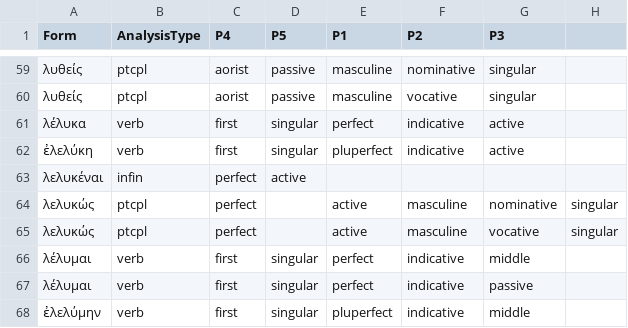
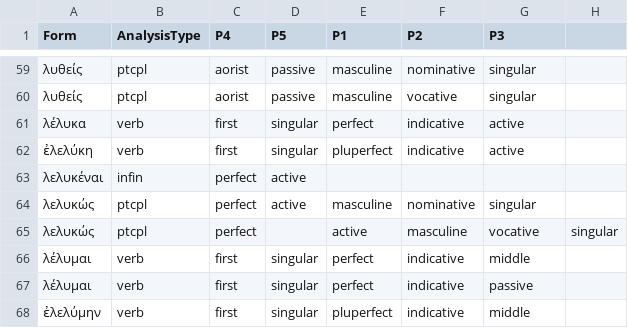
Before and after one commit to neelsmith/greeklang, a CSV file: morphology/unit_tests_data/smyth/smyth382/smyth382.csv, drawn as a sheet; only a part is shown, gaps mark what is left out.

Commit message:
Update smyth382.csv

```diff
--- a/morphology/unit_tests_data/smyth/smyth382/smyth382.csv
+++ b/morphology/unit_tests_data/smyth/smyth382/smyth382.csv
@@ -63,3 +63,3 @@ Form,AnalysisType,P4,P5,P1,P2,P3
 λελυκέναι,infin,perfect,active,,,
-λελυκώς,ptcpl,perfect,,active,masculine,nominative,singular
+λελυκώς,ptcpl,perfect,active,masculine,nominative,singular,
 λελυκώς,ptcpl,perfect,,active,masculine,vocative,singular
```
